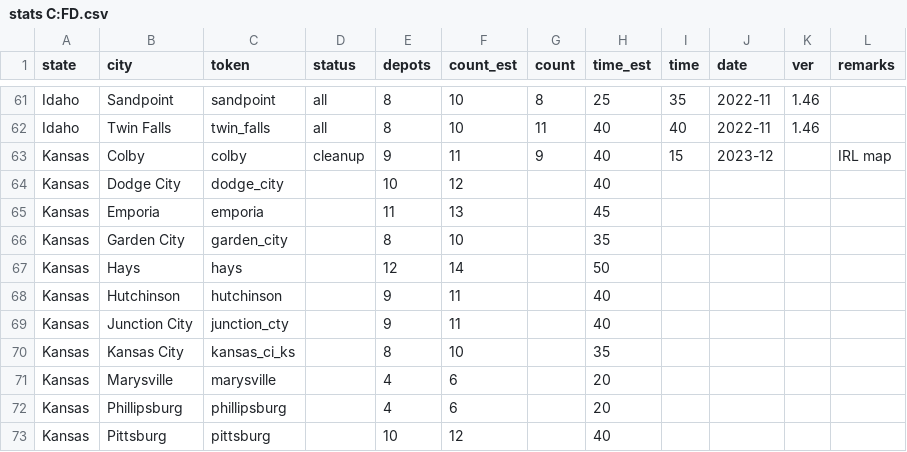
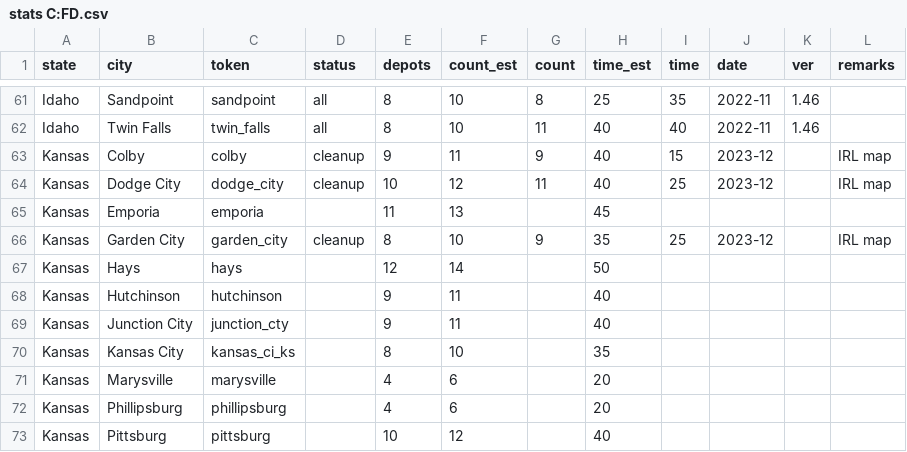
Before and after one commit to nautofon/cfd, a CSV file: stats C:FD.csv, drawn as a sheet; only a part is shown, gaps mark what is left out.

Commit message:
Add Dodge City, Garden City

```diff
--- a/stats C:FD.csv
+++ b/stats C:FD.csv
@@ -63,5 +63,5 @@ Idaho,Twin Falls,twin_falls,all,8,10,11,40,40,2022-11,1.46,
 Kansas,Colby,colby,cleanup,9,11,9,40,15,2023-12,,IRL map
-Kansas,Dodge City,dodge_city,,10,12,,40,,,,
+Kansas,Dodge City,dodge_city,cleanup,10,12,11,40,25,2023-12,,IRL map
 Kansas,Emporia,emporia,,11,13,,45,,,,
-Kansas,Garden City,garden_city,,8,10,,35,,,,
+Kansas,Garden City,garden_city,cleanup,8,10,9,35,25,2023-12,,IRL map
 Kansas,Hays,hays,,12,14,,50,,,,
```
Also changed, not shown: 4 other files.
